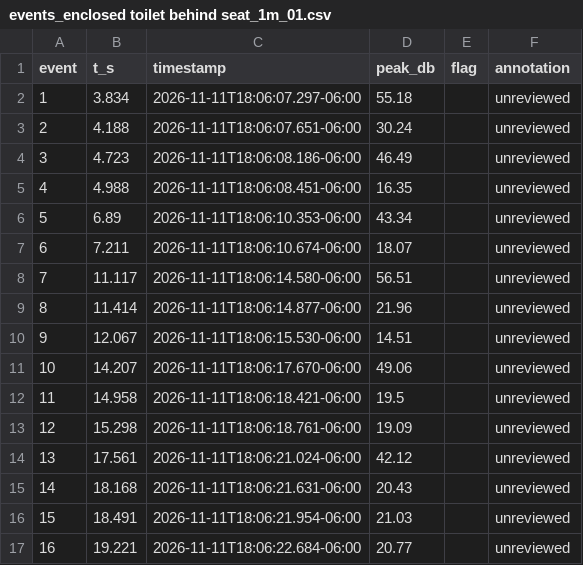
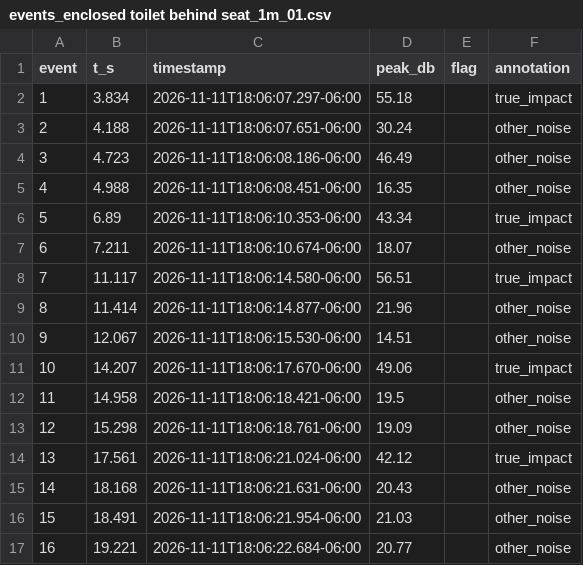
Before and after one commit to lucaslombanaarias/everyday-objects-sensing, a CSV file: data/controlled/analysis/2026-11-11/events_enclosed toilet behind seat_1m_01.csv, drawn as a sheet.

Commit message:
Tag the 5 drops of each 2026-11-11 ice trial as true_impact and their other events as other_noise (second hits and splashes after a drop), confirmed as 5 drops per trial; describe the session in the data README; toilet_ice_vs_pour.py now reads the tags instead of a list of drop times

```diff
--- a/data/controlled/analysis/2026-11-11/events_enclosed toilet behind seat_1m_01.csv
+++ b/data/controlled/analysis/2026-11-11/events_enclosed toilet behind seat_1m_01.csv
@@ -1,17 +1,17 @@
 event,t_s,timestamp,peak_db,flag,annotation
-1,3.834,2026-11-11T18:06:07.297-06:00,55.18,,unreviewed
-2,4.188,2026-11-11T18:06:07.651-06:00,30.24,,unreviewed
-3,4.723,2026-11-11T18:06:08.186-06:00,46.49,,unreviewed
-4,4.988,2026-11-11T18:06:08.451-06:00,16.35,,unreviewed
-5,6.89,2026-11-11T18:06:10.353-06:00,43.34,,unreviewed
-6,7.211,2026-11-11T18:06:10.674-06:00,18.07,,unreviewed
-7,11.117,2026-11-11T18:06:14.580-06:00,56.51,,unreviewed
-8,11.414,2026-11-11T18:06:14.877-06:00,21.96,,unreviewed
-9,12.067,2026-11-11T18:06:15.530-06:00,14.51,,unreviewed
-10,14.207,2026-11-11T18:06:17.670-06:00,49.06,,unreviewed
-11,14.958,2026-11-11T18:06:18.421-06:00,19.5,,unreviewed
-12,15.298,2026-11-11T18:06:18.761-06:00,19.09,,unreviewed
-13,17.561,2026-11-11T18:06:21.024-06:00,42.12,,unreviewed
-14,18.168,2026-11-11T18:06:21.631-06:00,20.43,,unreviewed
-15,18.491,2026-11-11T18:06:21.954-06:00,21.03,,unreviewed
-16,19.221,2026-11-11T18:06:22.684-06:00,20.77,,unreviewed
+1,3.834,2026-11-11T18:06:07.297-06:00,55.18,,true_impact
+2,4.188,2026-11-11T18:06:07.651-06:00,30.24,,other_noise
+3,4.723,2026-11-11T18:06:08.186-06:00,46.49,,other_noise
+4,4.988,2026-11-11T18:06:08.451-06:00,16.35,,other_noise
+5,6.89,2026-11-11T18:06:10.353-06:00,43.34,,true_impact
+6,7.211,2026-11-11T18:06:10.674-06:00,18.07,,other_noise
+7,11.117,2026-11-11T18:06:14.580-06:00,56.51,,true_impact
+8,11.414,2026-11-11T18:06:14.877-06:00,21.96,,other_noise
+9,12.067,2026-11-11T18:06:15.530-06:00,14.51,,other_noise
+10,14.207,2026-11-11T18:06:17.670-06:00,49.06,,true_impact
+11,14.958,2026-11-11T18:06:18.421-06:00,19.5,,other_noise
+12,15.298,2026-11-11T18:06:18.761-06:00,19.09,,other_noise
+13,17.561,2026-11-11T18:06:21.024-06:00,42.12,,true_impact
+14,18.168,2026-11-11T18:06:21.631-06:00,20.43,,other_noise
+15,18.491,2026-11-11T18:06:21.954-06:00,21.03,,other_noise
+16,19.221,2026-11-11T18:06:22.684-06:00,20.77,,other_noise
```
Also changed, not shown: data/controlled/analysis/2026-11-11/events_enclosed toilet behind seat_1m_02.csv, data/controlled/analysis/2026-11-11/events_enclosed toilet behind seat_1m_03.csv, 7 other files.
